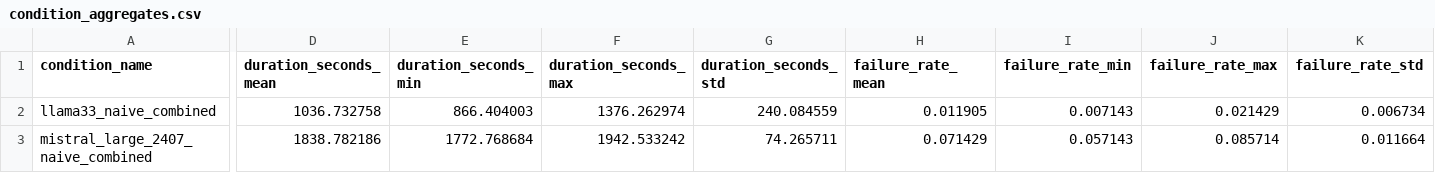
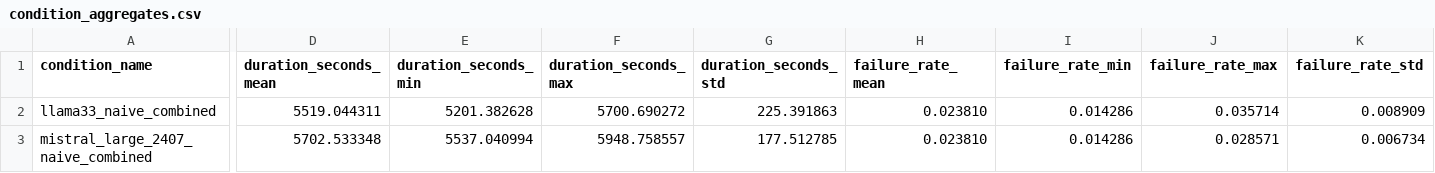
Before and after one commit to Adam-Calleja/Polaris, a CSV file: artifacts/experiments/protocol_final_3runs/stage0a_generator_selection/_summary/condition_aggregates.csv, drawn as a sheet; only a part is shown, gaps mark what is left out; the diff covers the shown part only; the diff names each change by its address in the sheet, - before the commit and + after, or states it on an @@ line.

Commit message:
re summarise stage0a

```diff
--- a/artifacts/experiments/protocol_final_3runs/stage0a_generator_selection/_summary/condition_aggregates.csv
+++ b/artifacts/experiments/protocol_final_3runs/stage0a_generator_selection/_summary/condition_aggregates.csv
-D2 (duration_seconds_mean): 1036.732758
+D2 (duration_seconds_mean): 5519.044311
-E2 (duration_seconds_min): 866.404003
+E2 (duration_seconds_min): 5201.382628
-F2 (duration_seconds_max): 1376.262974
+F2 (duration_seconds_max): 5700.690272
-G2 (duration_seconds_std): 240.084559
+G2 (duration_seconds_std): 225.391863
-H2 (failure_rate_mean): 0.011905
+H2 (failure_rate_mean): 0.023810
-I2 (failure_rate_min): 0.007143
+I2 (failure_rate_min): 0.014286
-J2 (failure_rate_max): 0.021429
+J2 (failure_rate_max): 0.035714
-K2 (failure_rate_std): 0.006734
+K2 (failure_rate_std): 0.008909
-D3 (duration_seconds_mean): 1838.782186
+D3 (duration_seconds_mean): 5702.533348
-E3 (duration_seconds_min): 1772.768684
+E3 (duration_seconds_min): 5537.040994
-F3 (duration_seconds_max): 1942.533242
+F3 (duration_seconds_max): 5948.758557
-G3 (duration_seconds_std): 74.265711
+G3 (duration_seconds_std): 177.512785
-H3 (failure_rate_mean): 0.071429
+H3 (failure_rate_mean): 0.023810
-I3 (failure_rate_min): 0.057143
+I3 (failure_rate_min): 0.014286
-J3 (failure_rate_max): 0.085714
+J3 (failure_rate_max): 0.028571
-K3 (failure_rate_std): 0.011664
+K3 (failure_rate_std): 0.006734
```
Also changed, not shown: 32 edited cells elsewhere in this file, artifacts/experiments/protocol_final_3runs/stage0a_generator_selection/_summary/leaderboard.csv, 1 other file.
